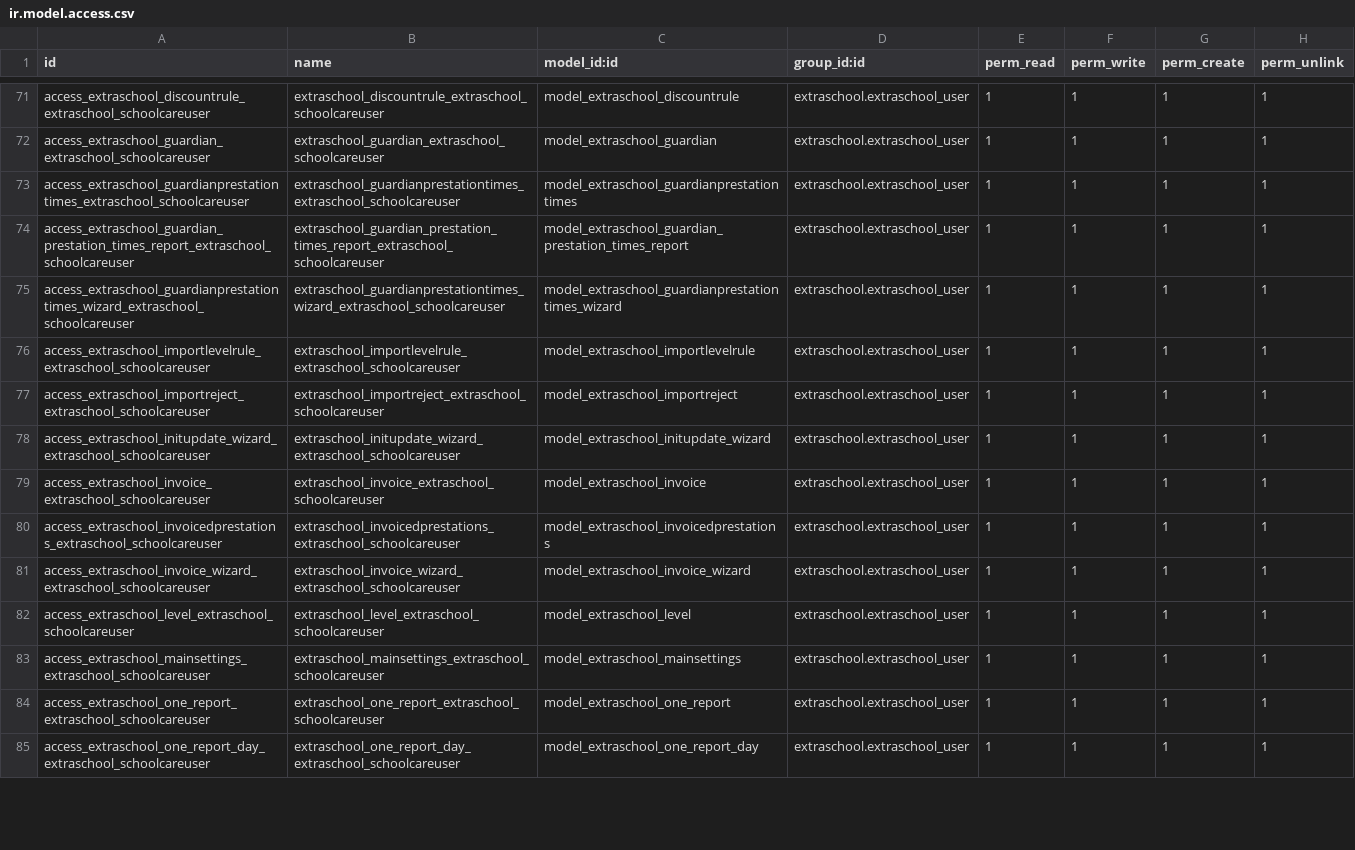
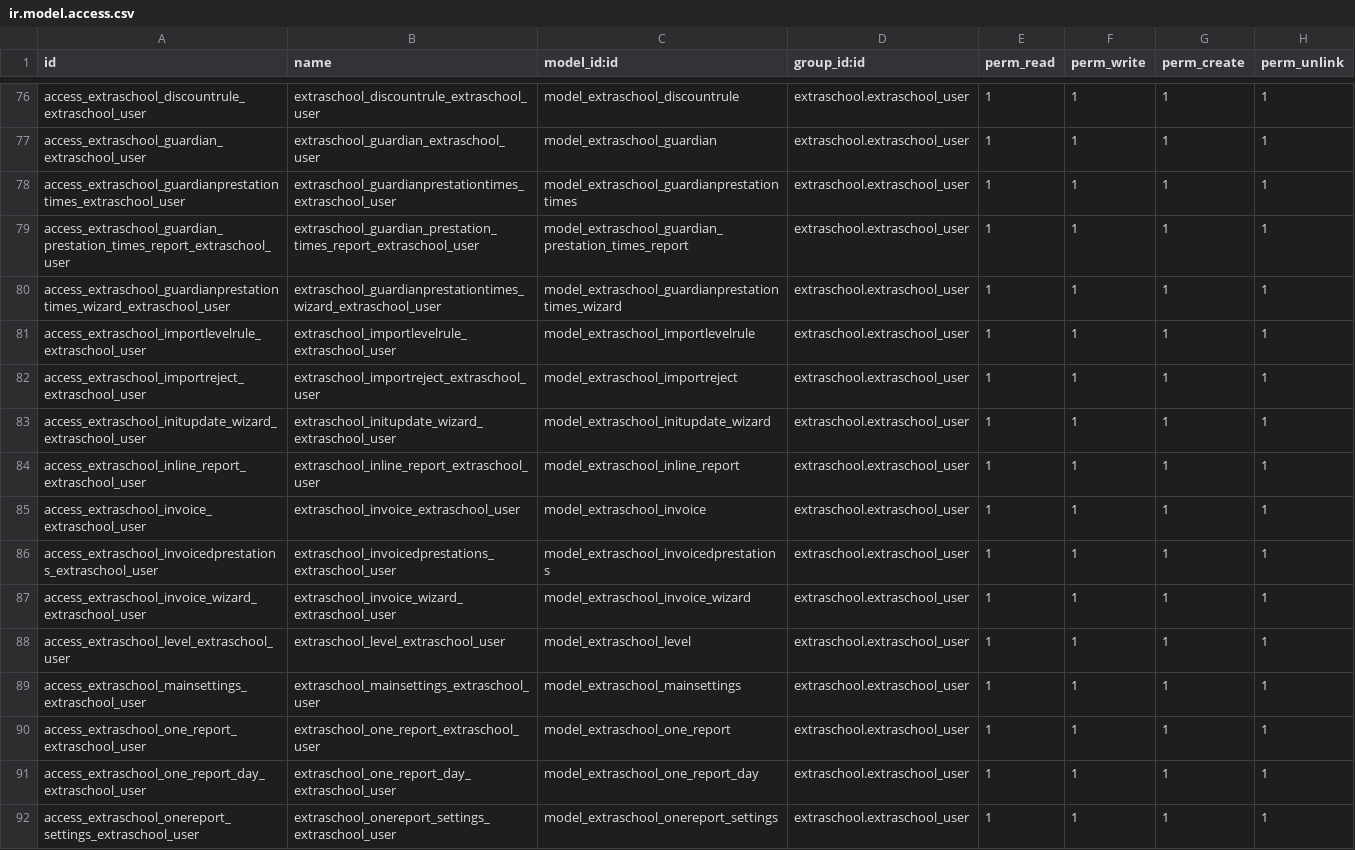
Before and after one commit to IMIO/extraschool, a CSV file: security/ir.model.access.csv, drawn as a sheet; only a part is shown, gaps mark what is left out; addresses are those after the commit; the diff covers the shown part only; the diff names each change by its address in the sheet, - before the commit and + after, or states it on an @@ line.

```diff
--- a/security/ir.model.access.csv
+++ b/security/ir.model.access.csv
-A76 (id): access_extraschool_discountrule_extraschool_schoolcareuser
+A76 (id): access_extraschool_discountrule_extraschool_user
-B76 (name): extraschool_discountrule_extraschool_schoolcareuser
+B76 (name): extraschool_discountrule_extraschool_user
-A77 (id): access_extraschool_guardian_extraschool_schoolcareuser
+A77 (id): access_extraschool_guardian_extraschool_user
-B77 (name): extraschool_guardian_extraschool_schoolcareuser
+B77 (name): extraschool_guardian_extraschool_user
-A78 (id): access_extraschool_guardianprestationtimes_extraschool_schoolcareuser
+A78 (id): access_extraschool_guardianprestationtimes_extraschool_user
-B78 (name): extraschool_guardianprestationtimes_extraschool_schoolcareuser
+B78 (name): extraschool_guardianprestationtimes_extraschool_user
-A79 (id): access_extraschool_guardian_prestation_times_report_extraschool_schoolcareuser
+A79 (id): access_extraschool_guardian_prestation_times_report_extraschool_user
-B79 (name): extraschool_guardian_prestation_times_report_extraschool_schoolcareuser
+B79 (name): extraschool_guardian_prestation_times_report_extraschool_user
-A80 (id): access_extraschool_guardianprestationtimes_wizard_extraschool_schoolcareuser
+A80 (id): access_extraschool_guardianprestationtimes_wizard_extraschool_user
-B80 (name): extraschool_guardianprestationtimes_wizard_extraschool_schoolcareuser
+B80 (name): extraschool_guardianprestationtimes_wizard_extraschool_user
-A81 (id): access_extraschool_importlevelrule_extraschool_schoolcareuser
+A81 (id): access_extraschool_importlevelrule_extraschool_user
-B81 (name): extraschool_importlevelrule_extraschool_schoolcareuser
+B81 (name): extraschool_importlevelrule_extraschool_user
-A82 (id): access_extraschool_importreject_extraschool_schoolcareuser
+A82 (id): access_extraschool_importreject_extraschool_user
-B82 (name): extraschool_importreject_extraschool_schoolcareuser
+B82 (name): extraschool_importreject_extraschool_user
-A83 (id): access_extraschool_initupdate_wizard_extraschool_schoolcareuser
+A83 (id): access_extraschool_initupdate_wizard_extraschool_user
-B83 (name): extraschool_initupdate_wizard_extraschool_schoolcareuser
+B83 (name): extraschool_initupdate_wizard_extraschool_user
+row 84: access_extraschool_inline_report_extraschool_user | extraschool_inline_report_extraschool_user | model_extraschool_inline_report | extraschool.extraschool_user | 1 | 1 | 1 | 1
-A85 (id): access_extraschool_invoice_extraschool_schoolcareuser
+A85 (id): access_extraschool_invoice_extraschool_user
-B85 (name): extraschool_invoice_extraschool_schoolcareuser
+B85 (name): extraschool_invoice_extraschool_user
-A86 (id): access_extraschool_invoicedprestations_extraschool_schoolcareuser
+A86 (id): access_extraschool_invoicedprestations_extraschool_user
-B86 (name): extraschool_invoicedprestations_extraschool_schoolcareuser
+B86 (name): extraschool_invoicedprestations_extraschool_user
-A87 (id): access_extraschool_invoice_wizard_extraschool_schoolcareuser
+A87 (id): access_extraschool_invoice_wizard_extraschool_user
-B87 (name): extraschool_invoice_wizard_extraschool_schoolcareuser
+B87 (name): extraschool_invoice_wizard_extraschool_user
-A88 (id): access_extraschool_level_extraschool_schoolcareuser
+A88 (id): access_extraschool_level_extraschool_user
-B88 (name): extraschool_level_extraschool_schoolcareuser
+B88 (name): extraschool_level_extraschool_user
-A89 (id): access_extraschool_mainsettings_extraschool_schoolcareuser
+A89 (id): access_extraschool_mainsettings_extraschool_user
-B89 (name): extraschool_mainsettings_extraschool_schoolcareuser
+B89 (name): extraschool_mainsettings_extraschool_user
-A90 (id): access_extraschool_one_report_extraschool_schoolcareuser
+A90 (id): access_extraschool_one_report_extraschool_user
-B90 (name): extraschool_one_report_extraschool_schoolcareuser
+B90 (name): extraschool_one_report_extraschool_user
-A91 (id): access_extraschool_one_report_day_extraschool_schoolcareuser
+A91 (id): access_extraschool_one_report_day_extraschool_user
-B91 (name): extraschool_one_report_day_extraschool_schoolcareuser
+B91 (name): extraschool_one_report_day_extraschool_user
+row 92: access_extraschool_onereport_settings_extraschool_user | extraschool_onereport_settings_extraschool_user | model_extraschool_onereport_settings | extraschool.extraschool_user | 1 | 1 | 1 | 1
```
Also changed, not shown: 8 added rows and 76 edited cells elsewhere in this file.
